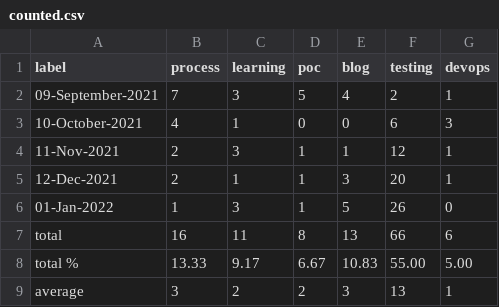
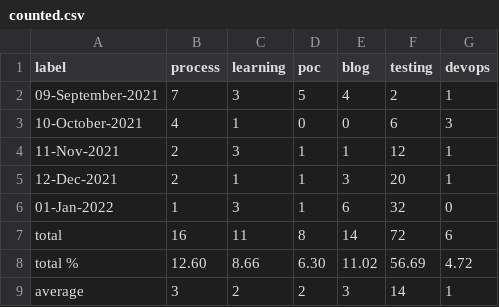
Before and after one commit to helloextend/weekly-logs, a CSV file: counted.csv, drawn as a sheet.

```diff
--- a/counted.csv
+++ b/counted.csv
@@ -5,5 +5,5 @@ label,process,learning,poc,blog,testing,devops
 12-Dec-2021,2,1,1,3,20,1
-01-Jan-2022,1,3,1,5,26,0
-total,16,11,8,13,66,6
-total %,13.33,9.17,6.67,10.83,55.00,5.00
-average,3,2,2,3,13,1
+01-Jan-2022,1,3,1,6,32,0
+total,16,11,8,14,72,6
+total %,12.60,8.66,6.30,11.02,56.69,4.72
+average,3,2,2,3,14,1
```
Also changed, not shown: 3 other files.
